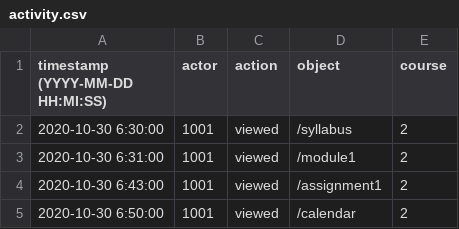
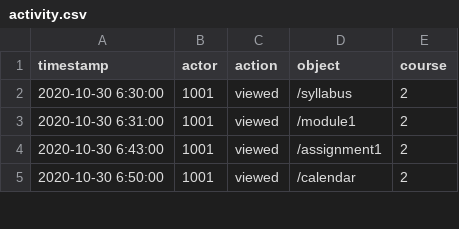
Before and after one commit to lindafengsf/datalake-course, a CSV file: dataset/activity.csv, drawn as a sheet; only a part is shown.

Commit message:
Update activity.csv

```diff
--- a/dataset/activity.csv
+++ b/dataset/activity.csv
@@ -1,2 +1,2 @@
-timestamp (YYYY-MM-DD HH:MI:SS),actor,action,object,course
+timestamp,actor,action,object,course
 2020-10-30 6:30:00,1001,viewed,/syllabus,2
```
